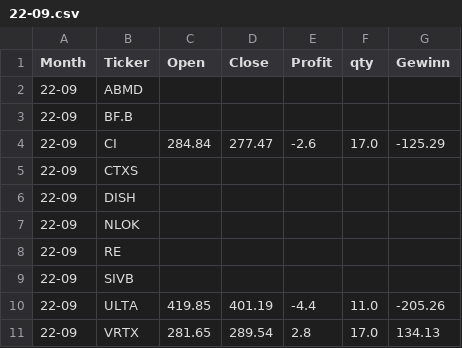
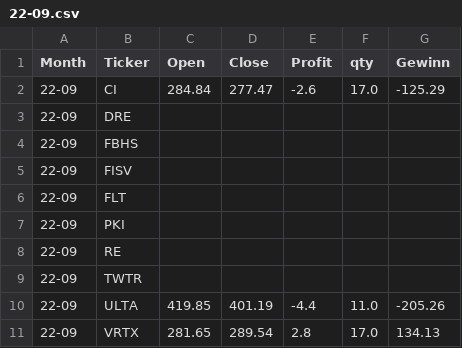
Before and after one commit to fxhuhn/momentum, a CSV file: data/trades/22-09.csv, drawn as a sheet.

```diff
--- a/data/trades/22-09.csv
+++ b/data/trades/22-09.csv
@@ -1,10 +1,10 @@
 Month,Ticker,Open,Close,Profit,qty,Gewinn
-22-09,ABMD,,,,,
-22-09,BF.B,,,,,
 22-09,CI,284.84,277.47,-2.6,17.0,-125.29
-22-09,CTXS,,,,,
-22-09,DISH,,,,,
-22-09,NLOK,,,,,
+22-09,DRE,,,,,
+22-09,FBHS,,,,,
+22-09,FISV,,,,,
+22-09,FLT,,,,,
+22-09,PKI,,,,,
 22-09,RE,,,,,
-22-09,SIVB,,,,,
+22-09,TWTR,,,,,
 22-09,ULTA,419.85,401.19,-4.4,11.0,-205.26
```
Also changed, not shown: data/trades/22-05.csv, data/trades/24-10.csv, 4 other files.
